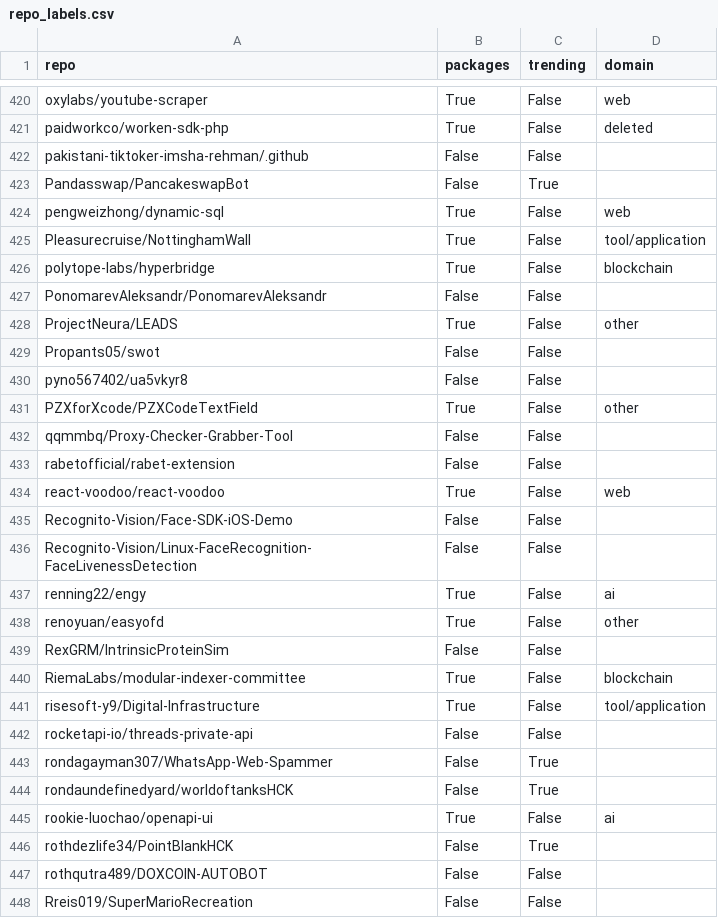
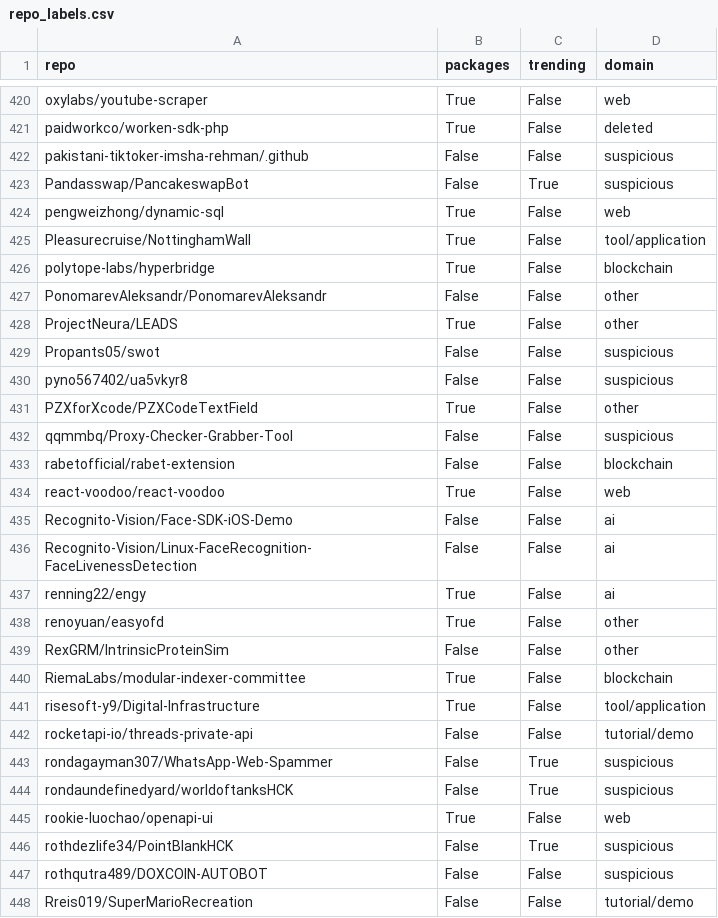
Before and after one commit to hehao98/StarScout, a CSV file: data/repo_labels.csv, drawn as a sheet; only a part is shown, gaps mark what is left out; the diff covers the shown part only.

```diff
--- a/data/repo_labels.csv
+++ b/data/repo_labels.csv
@@ -421,4 +421,4 @@ oxylabs/youtube-scraper,True,False,web
 paidworkco/worken-sdk-php,True,False,deleted
-pakistani-tiktoker-imsha-rehman/.github,False,False,
-Pandasswap/PancakeswapBot,False,True,
+pakistani-tiktoker-imsha-rehman/.github,False,False,suspicious
+Pandasswap/PancakeswapBot,False,True,suspicious
 pengweizhong/dynamic-sql,True,False,web
@@ -426,23 +426,23 @@ Pleasurecruise/NottinghamWall,True,False,tool/application
 polytope-labs/hyperbridge,True,False,blockchain
-PonomarevAleksandr/PonomarevAleksandr,False,False,
+PonomarevAleksandr/PonomarevAleksandr,False,False,other
 ProjectNeura/LEADS,True,False,other
-Propants05/swot,False,False,
-pyno567402/ua5vkyr8,False,False,
+Propants05/swot,False,False,suspicious
+pyno567402/ua5vkyr8,False,False,suspicious
 PZXforXcode/PZXCodeTextField,True,False,other
-qqmmbq/Proxy-Checker-Grabber-Tool,False,False,
-rabetofficial/rabet-extension,False,False,
+qqmmbq/Proxy-Checker-Grabber-Tool,False,False,suspicious
+rabetofficial/rabet-extension,False,False,blockchain
 react-voodoo/react-voodoo,True,False,web
-Recognito-Vision/Face-SDK-iOS-Demo,False,False,
-Recognito-Vision/Linux-FaceRecognition-FaceLivenessDetection,False,False,
+Recognito-Vision/Face-SDK-iOS-Demo,False,False,ai
+Recognito-Vision/Linux-FaceRecognition-FaceLivenessDetection,False,False,ai
 renning22/engy,True,False,ai
 renoyuan/easyofd,True,False,other
-RexGRM/IntrinsicProteinSim,False,False,
+RexGRM/IntrinsicProteinSim,False,False,other
 RiemaLabs/modular-indexer-committee,True,False,blockchain
 risesoft-y9/Digital-Infrastructure,True,False,tool/application
-rocketapi-io/threads-private-api,False,False,
-rondagayman307/WhatsApp-Web-Spammer,False,True,
-rondaundefinedyard/worldoftanksHCK,False,True,
-rookie-luochao/openapi-ui,True,False,ai
-rothdezlife34/PointBlankHCK,False,True,
-rothqutra489/DOXCOIN-AUTOBOT,False,False,
-Rreis019/SuperMarioRecreation,False,False,
+rocketapi-io/threads-private-api,False,False,tutorial/demo
+rondagayman307/WhatsApp-Web-Spammer,False,True,suspicious
+rondaundefinedyard/worldoftanksHCK,False,True,suspicious
+rookie-luochao/openapi-ui,True,False,web
+rothdezlife34/PointBlankHCK,False,True,suspicious
+rothqutra489/DOXCOIN-AUTOBOT,False,False,suspicious
+Rreis019/SuperMarioRecreation,False,False,tutorial/demo
```
Also changed, not shown: 176 edited cells elsewhere in this file.
